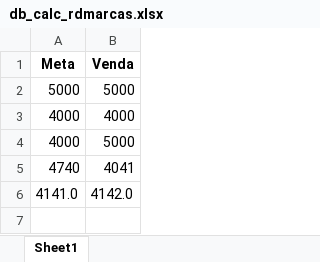
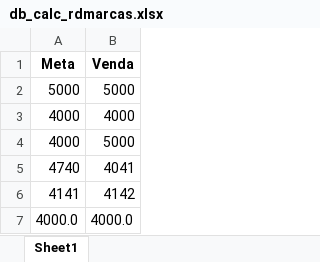
Before and after one commit to KristoferBorges/ConsultaDeMetas_v2.0, an Excel workbook: app/data/db_calc_rdmarcas.xlsx, sheet Sheet1, drawn as a sheet; values as stored, in another font and other column widths than the file's, no borders; removed rows and columns are numbered as before the commit, all else as after; the diff names each change by its address in the sheet, - before the commit and + after, or states it on an @@ line.

```diff
--- a/app/data/db_calc_rdmarcas.xlsx (sheet Sheet1)
+++ b/app/data/db_calc_rdmarcas.xlsx (sheet Sheet1)
-row 6: 4141.0 | 4142.0
+row 6: 4141 | 4142
+row 7: 4000.0 | 4000.0
```
Also changed, not shown: app/data/db_calc_perfumaria.xlsx, app/data/db_perfumaria.xlsx, 4 other files.
